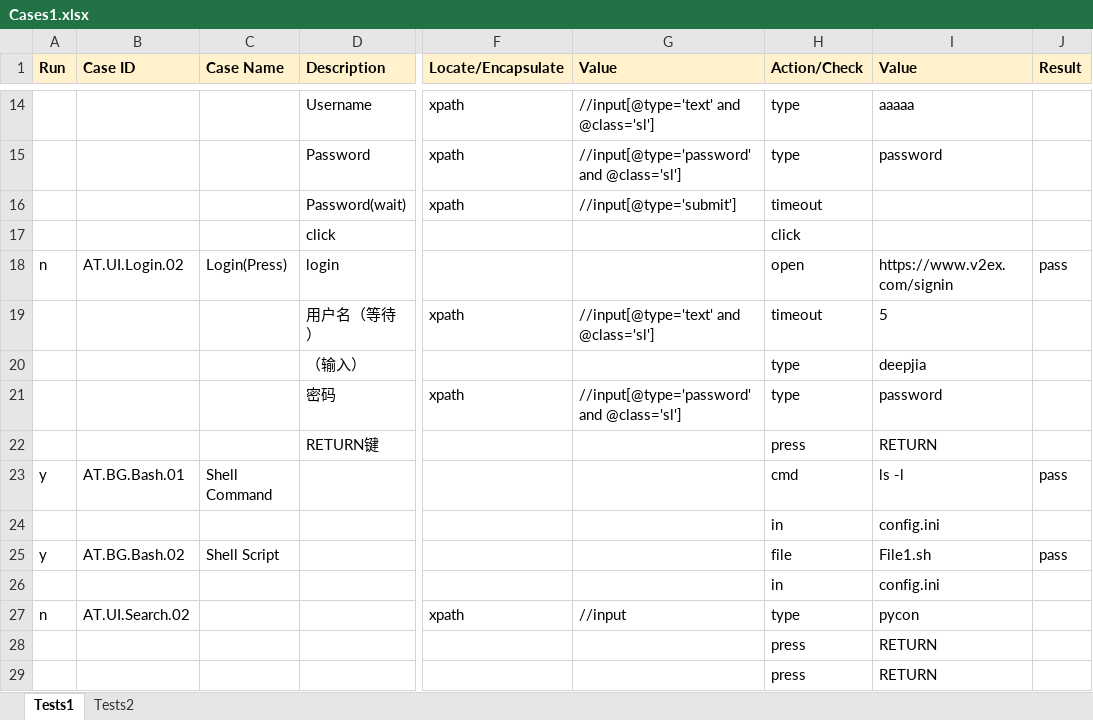
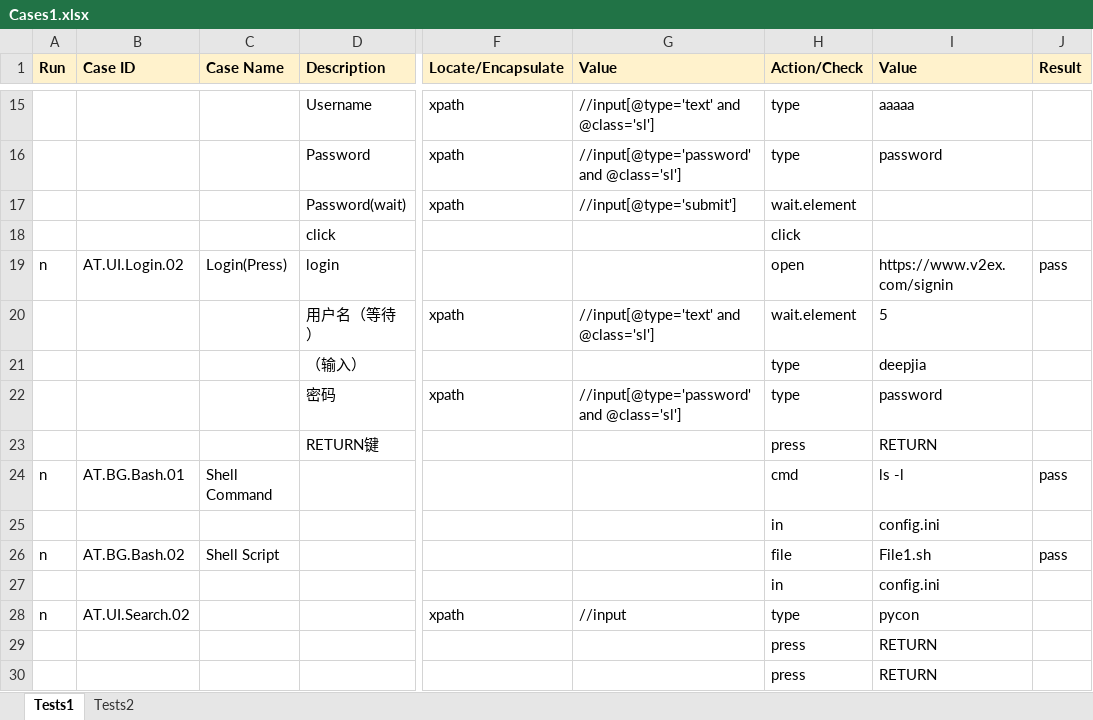
Before and after one commit to deepjia/v2test, an Excel workbook: Cases/Cases1.xlsx, sheet Tests1, drawn as a sheet; only a part is shown, gaps mark what is left out; values as stored, in another font and other column widths than the file's, no borders; addresses are those after the commit; the diff covers the shown part only; the diff names each change by its address in the sheet, - before the commit and + after, or states it on an @@ line.

```diff
--- a/Cases/Cases1.xlsx (sheet Tests1)
+++ b/Cases/Cases1.xlsx (sheet Tests1)
-H17 (Action/Check): timeout
+H17 (Action/Check): wait.element
-H20 (Action/Check): timeout
+H20 (Action/Check): wait.element
-A24 (Run): y
+A24 (Run): n
-A26 (Run): y
+A26 (Run): n
```
Also changed, not shown: 13 added rows and 5 edited cells elsewhere in this sheet, 8 other files.
